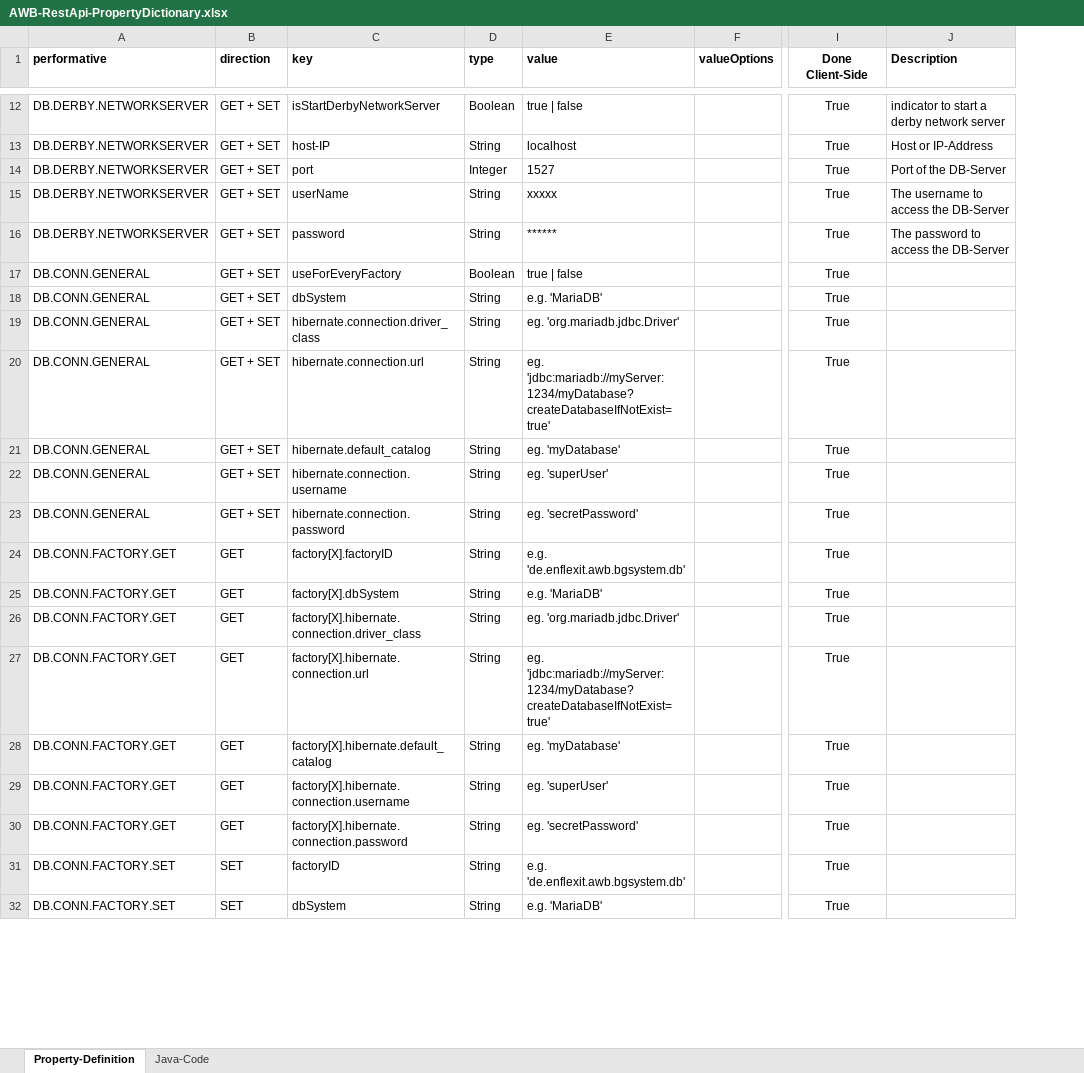
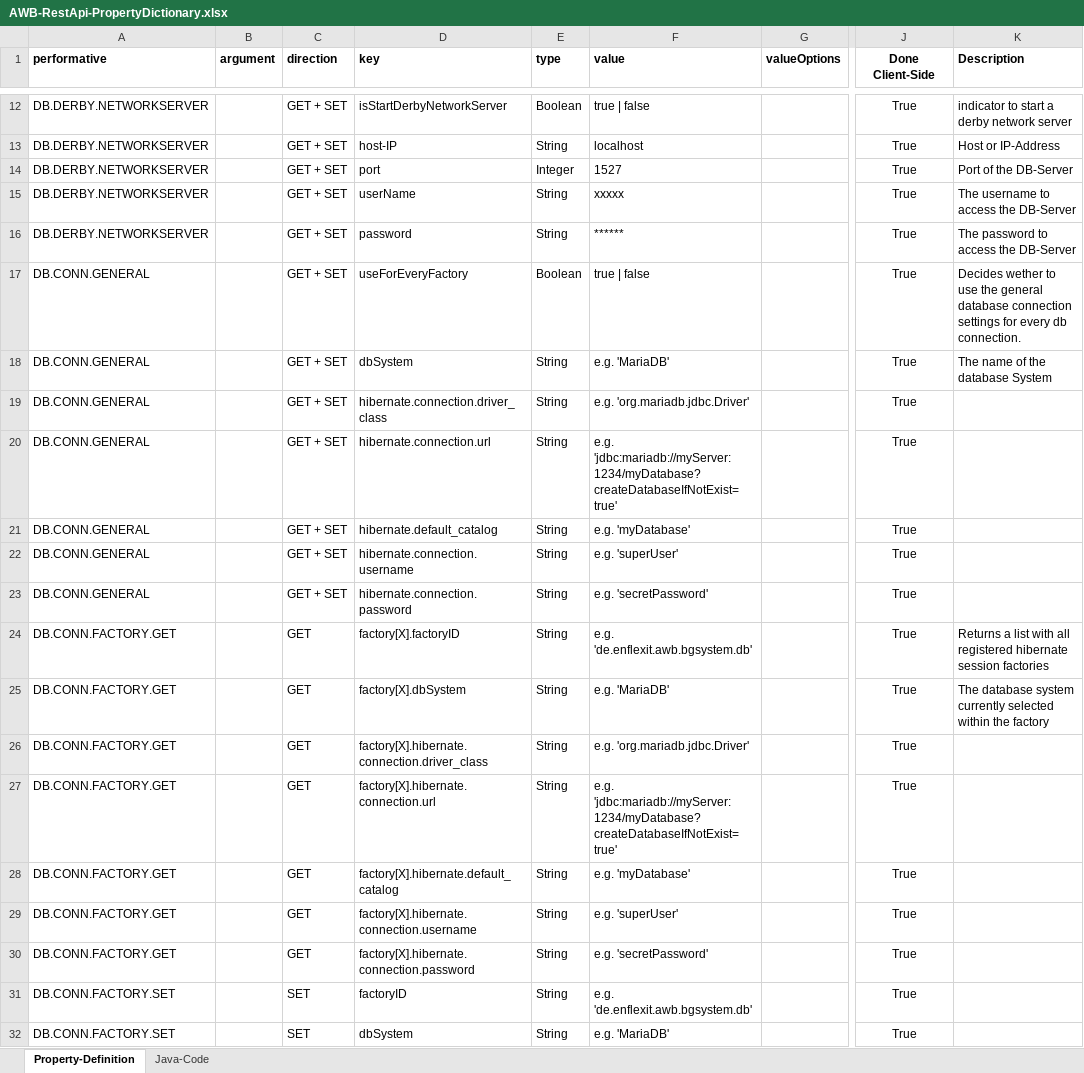
Before and after one commit to EnFlexIT/RestAPIs, an Excel workbook: AWB-RestApi-PropertyDictionary.xlsx, sheet Property-Definition, drawn as a sheet; only a part is shown, gaps mark what is left out; values as stored, in another font and other column widths than the file's, no borders; conditional formats not drawn; addresses are those after the commit; the diff covers the shown part only; the diff names each change by its address in the sheet, - before the commit and + after, or states it on an @@ line.

```diff
--- a/AWB-RestApi-PropertyDictionary.xlsx (sheet Property-Definition)
+++ b/AWB-RestApi-PropertyDictionary.xlsx (sheet Property-Definition)
+column B (argument), empty
-K17 (Description): (empty)
+K17 (Description): Decides wether to use the general database connection settings for every db connection.
-K18 (Description): (empty)
+K18 (Description): The name of the database System
-F19 (value): eg. 'org.mariadb.jdbc.Driver'
+F19 (value): e.g. 'org.mariadb.jdbc.Driver'
-F20 (value): eg. 'jdbc:mariadb://myServer:1234/myDatabase?createDatabaseIfNotExist=true'
+F20 (value): e.g. 'jdbc:mariadb://myServer:1234/myDatabase?createDatabaseIfNotExist=true'
-F21 (value): eg. 'myDatabase'
+F21 (value): e.g. 'myDatabase'
-F22 (value): eg. 'superUser'
+F22 (value): e.g. 'superUser'
-F23 (value): eg. 'secretPassword'
+F23 (value): e.g. 'secretPassword'
-K24 (Description): (empty)
+K24 (Description): Returns a list with all registered hibernate session factories
-K25 (Description): (empty)
+K25 (Description): The database system currently selected within the factory
-F26 (value): eg. 'org.mariadb.jdbc.Driver'
+F26 (value): e.g. 'org.mariadb.jdbc.Driver'
-F27 (value): eg. 'jdbc:mariadb://myServer:1234/myDatabase?createDatabaseIfNotExist=true'
+F27 (value): e.g. 'jdbc:mariadb://myServer:1234/myDatabase?createDatabaseIfNotExist=true'
-F28 (value): eg. 'myDatabase'
+F28 (value): e.g. 'myDatabase'
-F29 (value): eg. 'superUser'
+F29 (value): e.g. 'superUser'
-F30 (value): eg. 'secretPassword'
+F30 (value): e.g. 'secretPassword'
```
Also changed, not shown: 19 added rows and 23 edited cells elsewhere in this sheet, formulas that keep their value.
